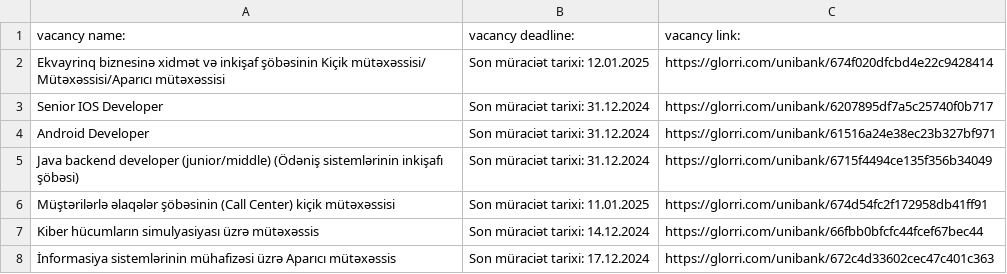
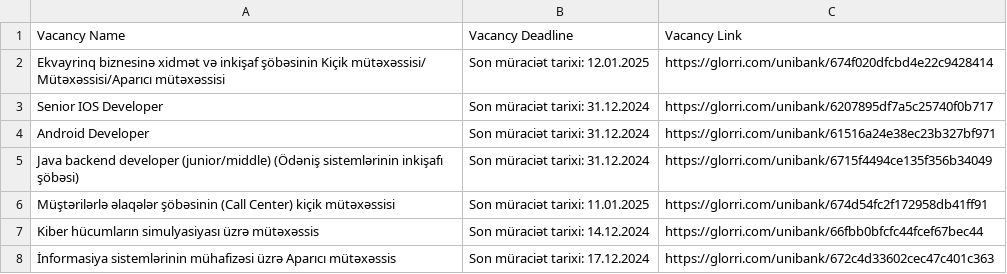
Before and after one commit to Alihuseyn-Ismayilov/Alihuseyn-Ismayilov.github.io, a CSV file: vacancies.csv, drawn as a sheet; only a part is shown; removed rows and columns are numbered as before the commit, all else as after; the diff names each change by its address in the sheet, - before the commit and + after, or states it on an @@ line.

Commit message:
Add files via upload

```diff
--- a/vacancies.csv
+++ b/vacancies.csv
-row 1: vacancy name: | vacancy deadline: | vacancy link:
+row 1: Vacancy Name | Vacancy Deadline | Vacancy Link
```
